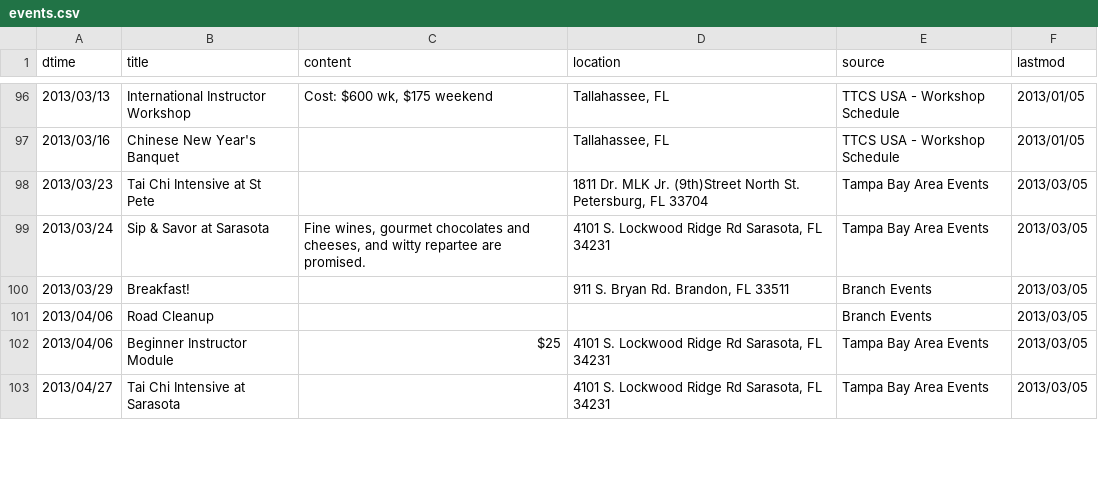
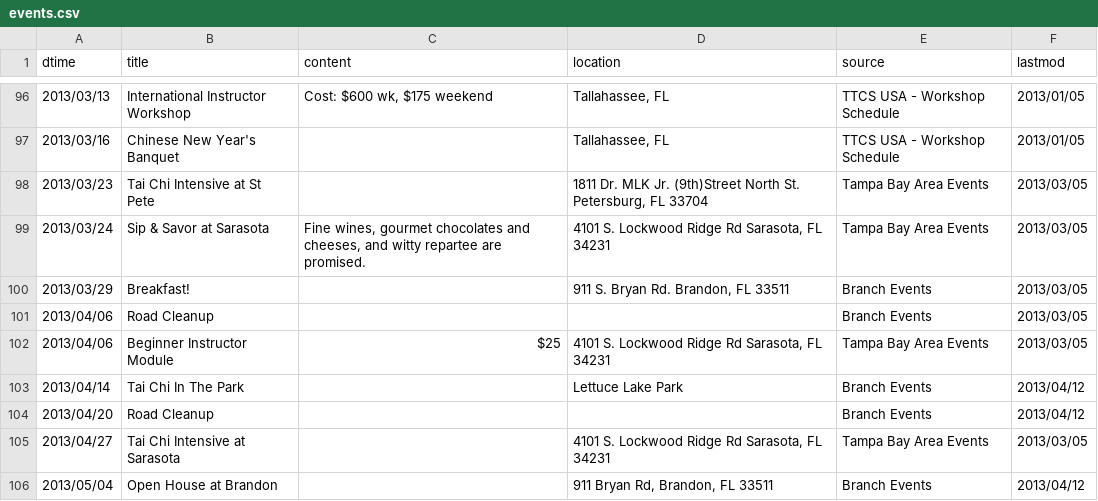
Before and after one commit to dlc/ttcsbrandon, a CSV file: data/events.csv, drawn as a sheet; only a part is shown, gaps mark what is left out; the diff covers the shown part only.

Commit message:
Updated event data.

```diff
--- a/data/events.csv
+++ b/data/events.csv
@@ -102,2 +102,5 @@ dtime|title|content|location|source|lastmod
 2013/04/06|Beginner Instructor Module|$25|4101 S. Lockwood Ridge Rd Sarasota, FL 34231|Tampa Bay Area Events|2013/03/05
+2013/04/14|Tai Chi In The Park||Lettuce Lake Park|Branch Events|2013/04/12
+2013/04/20|Road Cleanup|||Branch Events|2013/04/12
 2013/04/27|Tai Chi Intensive at Sarasota||4101 S. Lockwood Ridge Rd Sarasota, FL 34231|Tampa Bay Area Events|2013/03/05
+2013/05/04|Open House at Brandon||911 Bryan Rd, Brandon, FL 33511|Branch Events|2013/04/12
```
Also changed, not shown: 3 added rows and 2 edited cells elsewhere in this file.
